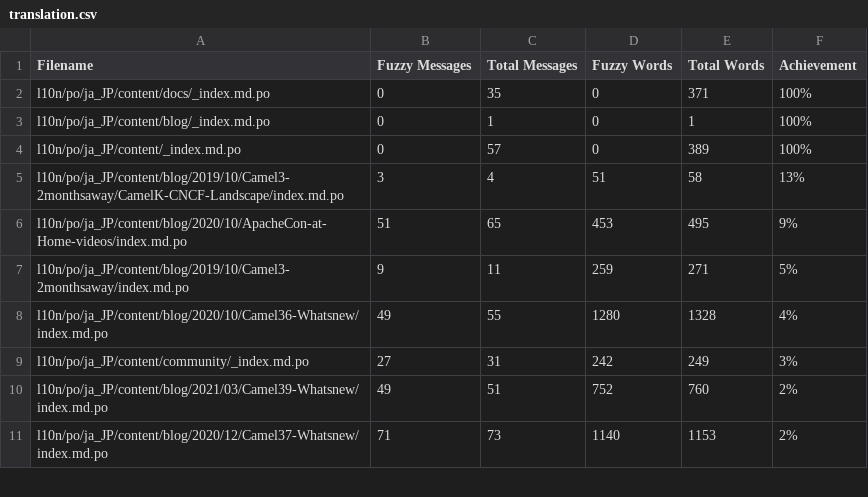
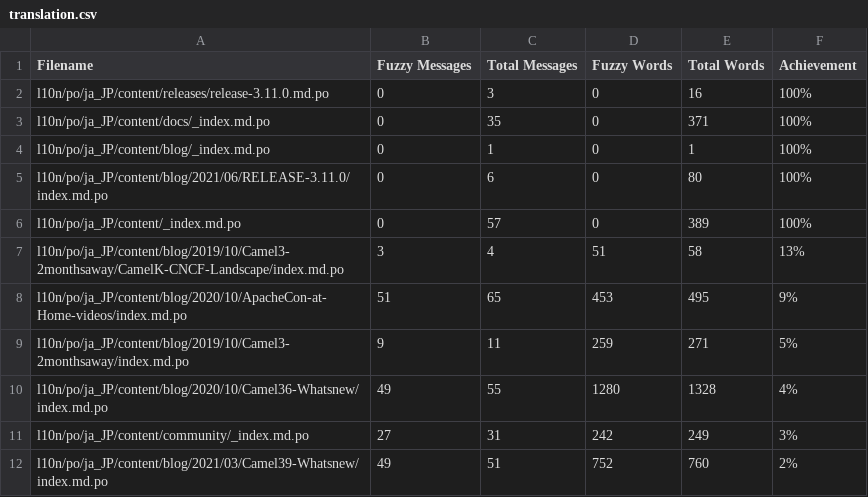
Before and after one commit to jcug-oss/camel-ja, a CSV file: l10n/stats/translation.csv, drawn as a sheet; only a part is shown; the shorter side is filled out with more unchanged rows; the diff names each change by its address in the sheet, - before the commit and + after, or states it on an @@ line.

```diff
--- a/l10n/stats/translation.csv
+++ b/l10n/stats/translation.csv
+row 2: l10n/po/ja_JP/content/releases/release-3.11.0.md.po | 0 | 3 | 0 | 16 | 100%
+row 5: l10n/po/ja_JP/content/blog/2021/06/RELEASE-3.11.0/index.md.po | 0 | 6 | 0 | 80 | 100%
```
